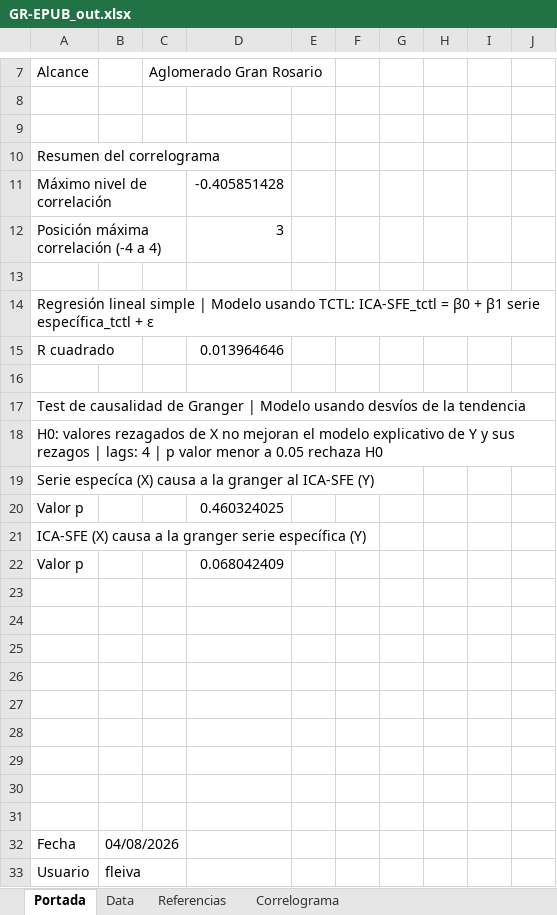
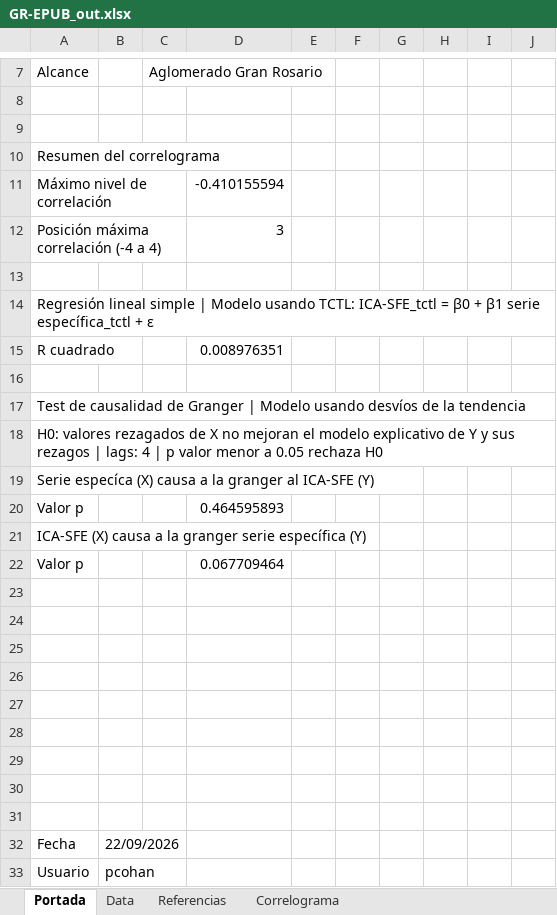
Before and after one commit to CES-BCSF/CicSFE_GitHub, an Excel workbook: indicadores/GR-EPUB_out.xlsx, sheet Portada, drawn as a sheet; only a part is shown, gaps mark what is left out; values as stored, in another font and other column widths than the file's, no borders; the diff names each change by its address in the sheet, - before the commit and + after, or states it on an @@ line.

```diff
--- a/indicadores/GR-EPUB_out.xlsx (sheet Portada)
+++ b/indicadores/GR-EPUB_out.xlsx (sheet Portada)
-D11: -0.405851428
+D11: -0.410155594
-D15: 0.013964646
+D15: 0.008976351
-D20: 0.460324025
+D20: 0.464595893
-D22: 0.068042409
+D22: 0.067709464
-B32: 04/08/2026
+B32: 22/09/2026
-B33: fleiva
+B33: pcohan
```
Also changed, not shown: sheet Correlograma, 2 other files.
